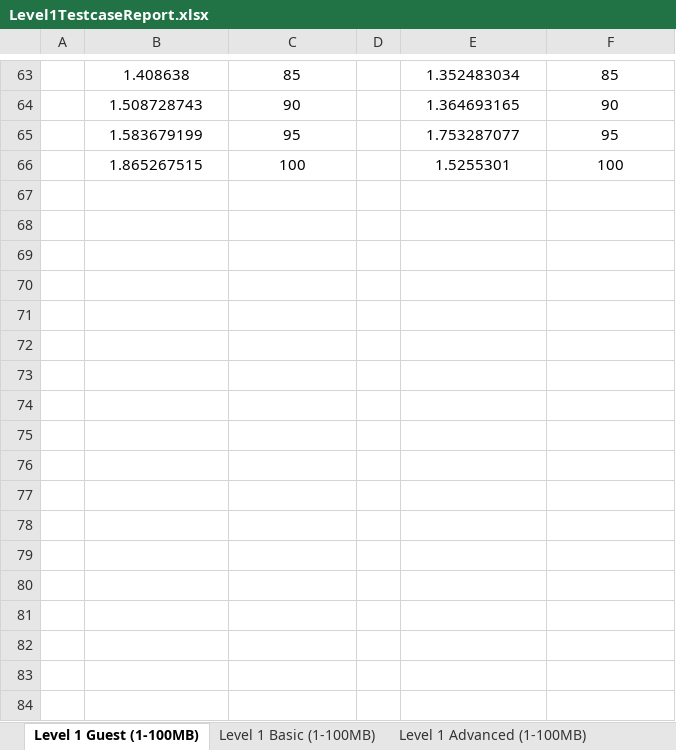
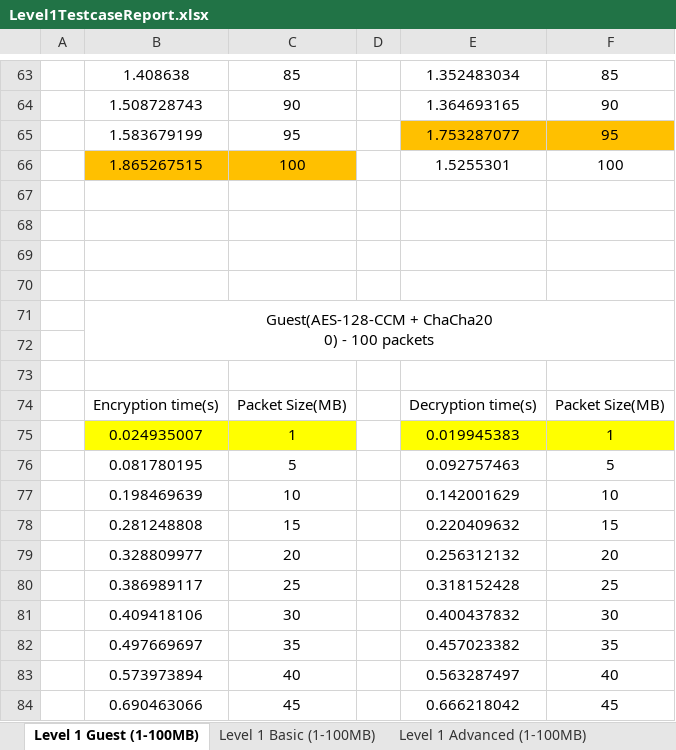
Before and after one commit to hslau-iscte/PRISEC-III-Cryptographic-Techniques-for-Enhanced-Security, an Excel workbook: Tabelas com os resultados dos testes -12-01-2025/Level1TestcaseReport.xlsx, sheet Level 1 Guest (1-100MB), drawn as a sheet; only a part is shown, gaps mark what is left out; values as stored, in another font and other column widths than the file's, no borders; charts and pictures not drawn; ↵ is a line break in a cell; the diff covers the shown part only; the diff names each change by its address in the sheet, - before the commit and + after, or states it on an @@ line.

```diff
--- a/Tabelas com os resultados dos testes -12-01-2025/Level1TestcaseReport.xlsx (sheet Level 1 Guest (1-100MB))
+++ b/Tabelas com os resultados dos testes -12-01-2025/Level1TestcaseReport.xlsx (sheet Level 1 Guest (1-100MB))
-E65:F65 fill: none
+E65:F65 fill: #FFC000
-B66:C66 fill: none
+B66:C66 fill: #FFC000
+row 67: (empty)
+row 68: (empty)
+row 69: (empty)
+row 70: (empty)
+row 71:  | Guest(AES-128-CCM + ChaCha20 ↵ 0) - 100 packets
+row 72: (empty)
+row 73: (empty)
+row 74:  | Encryption time(s) | Packet Size(MB) |  | Decryption time(s) | Packet Size(MB)
+row 75:  | 0.024935007 | 1 |  | 0.019945383 | 1
+row 76:  | 0.081780195 | 5 |  | 0.092757463 | 5
+row 77:  | 0.198469639 | 10 |  | 0.142001629 | 10
+row 78:  | 0.281248808 | 15 |  | 0.220409632 | 15
+row 79:  | 0.328809977 | 20 |  | 0.256312132 | 20
+row 80:  | 0.386989117 | 25 |  | 0.318152428 | 25
+row 81:  | 0.409418106 | 30 |  | 0.400437832 | 30
+row 82:  | 0.497669697 | 35 |  | 0.457023382 | 35
+row 83:  | 0.573973894 | 40 |  | 0.563287497 | 40
+row 84:  | 0.690463066 | 45 |  | 0.666218042 | 45
```
Also changed, not shown: 93 added rows, 2 edited cells and cell formats elsewhere in this sheet, sheet Level 1 Admin (1-100MB), sheet Level 1 Advanced (1-100MB), sheet Level 1 Basic (1-100MB), charts or pictures, Tabelas com os resultados dos testes -12-01-2025/Level3TestcaseReport.xlsx, Tabelas com os resultados dos testes -12-01-2025/Level4TestcaseReport.xlsx, 10 other files.
